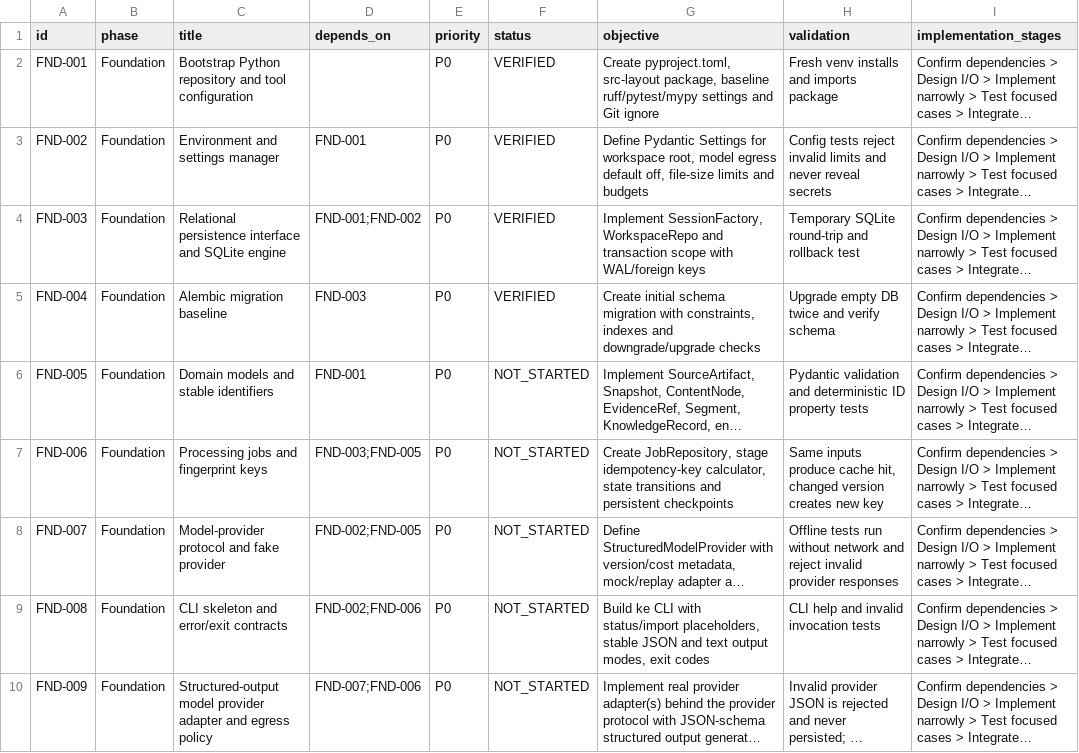
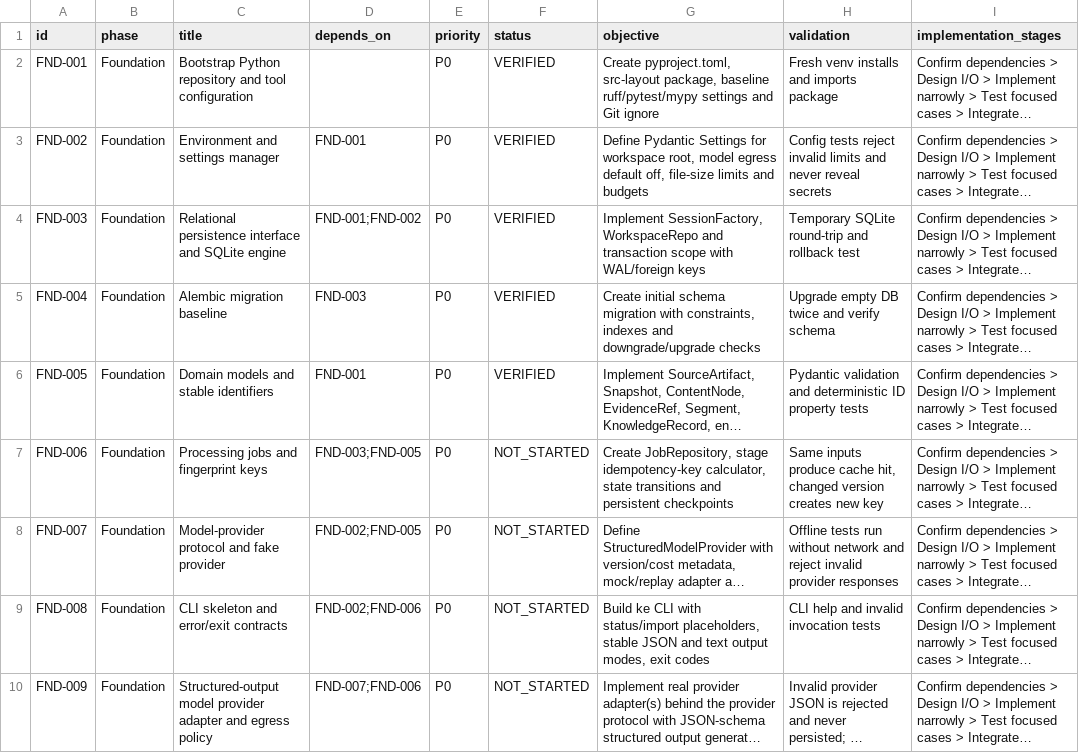
Before and after one commit to louishughes/claude-chatgpt-classifier, a CSV file: docs/TICKETS.csv, drawn as a sheet; only a part is shown; long unchanged cells end in …; the diff names each change by its address in the sheet, - before the commit and + after, or states it on an @@ line.

```diff
--- a/docs/TICKETS.csv
+++ b/docs/TICKETS.csv
-F6 (status): NOT_STARTED
+F6 (status): VERIFIED
```
Also changed, not shown: 10 other files.
